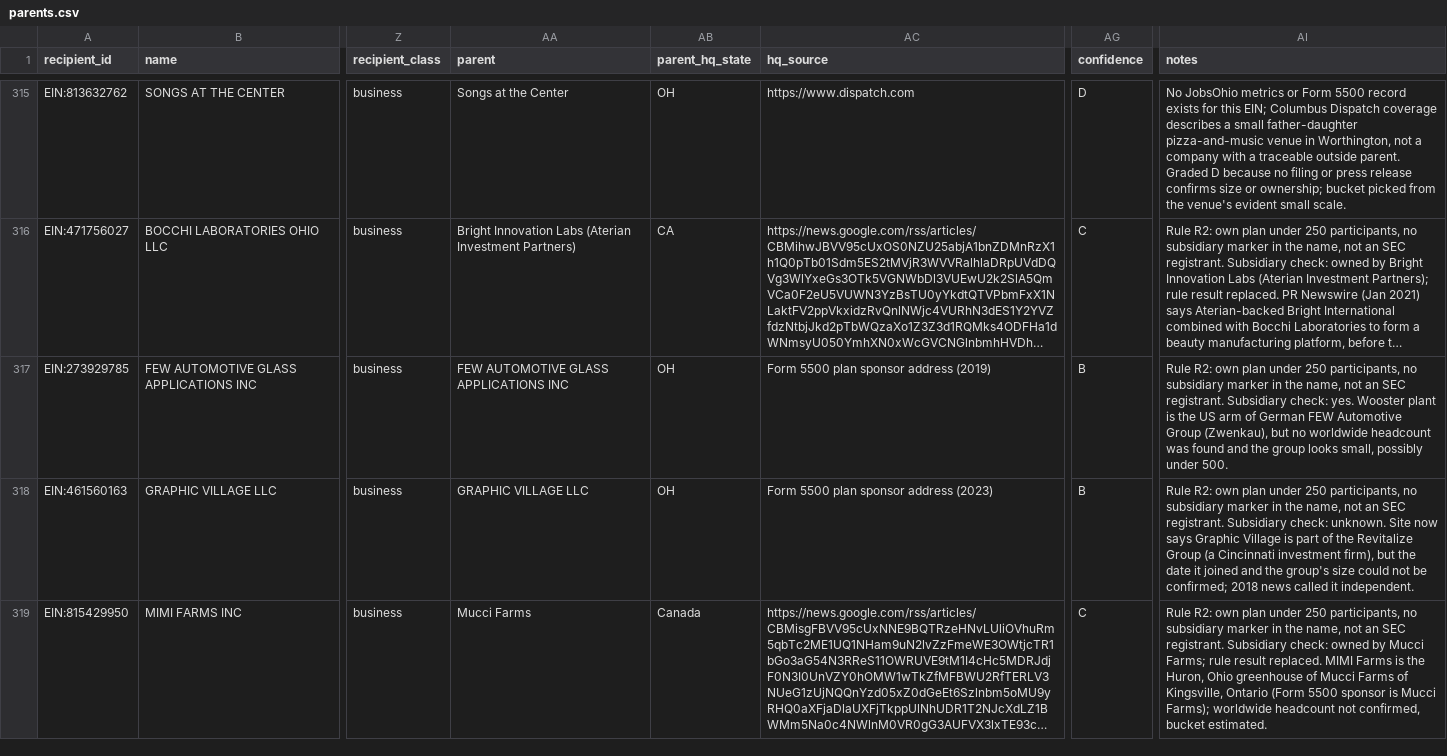
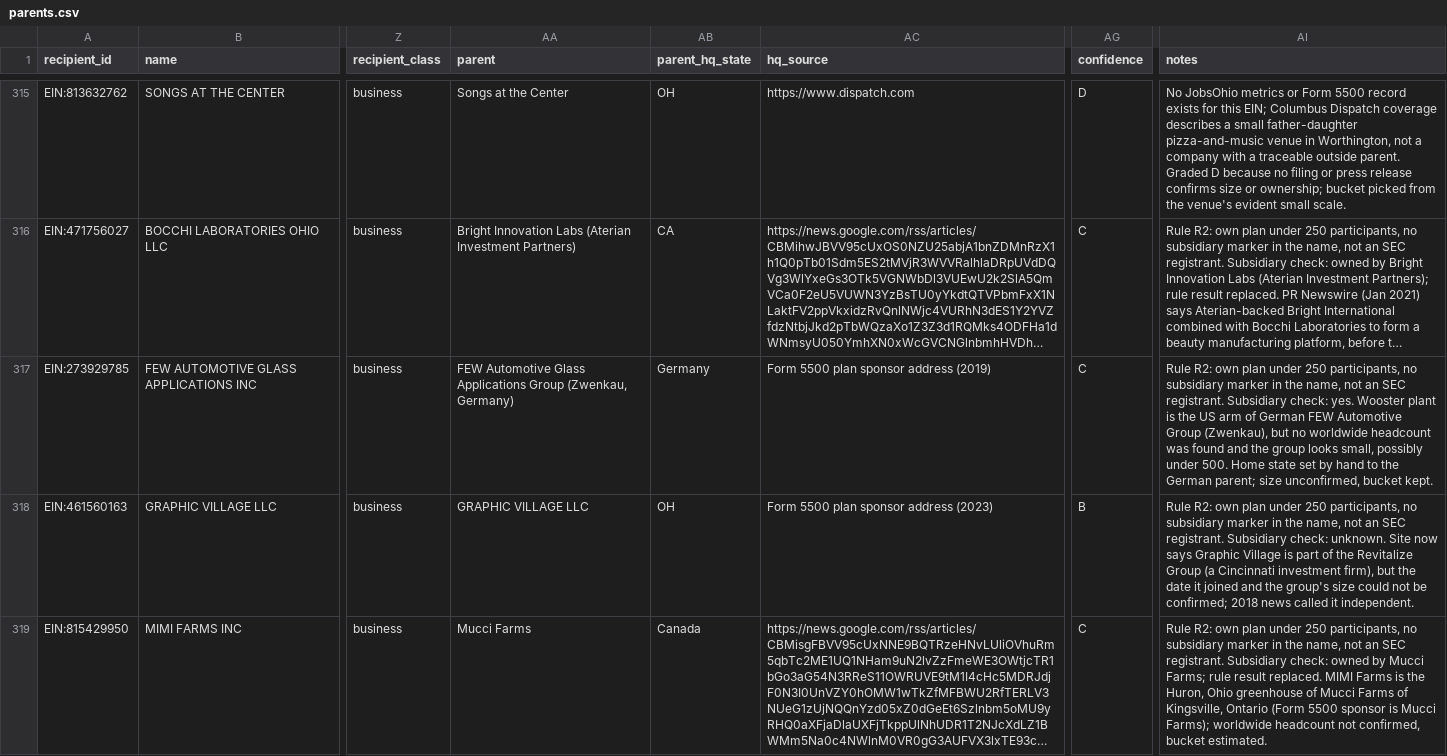
Before and after one commit to Data4ThePeople/JobsOhioSmallBiz, a CSV file: data/parents.csv, drawn as a sheet; only a part is shown, gaps mark what is left out; long unchanged cells end in …; the diff covers the shown part only; the diff names each change by its address in the sheet, - before the commit and + after, or states it on an @@ line.

```diff
--- a/data/parents.csv
+++ b/data/parents.csv
-AA317 (parent): FEW AUTOMOTIVE GLASS APPLICATIONS INC
+AA317 (parent): FEW Automotive Glass Applications Group (Zwenkau, Germany)
-AB317 (parent_hq_state): OH
+AB317 (parent_hq_state): Germany
-AG317 (confidence): B
+AG317 (confidence): C
-AI317 (notes): …under 500.
+AI317 (notes): …under 500. Home state set by hand to the German parent; size unconfirmed, bucket kept.
```
Also changed, not shown: 4 edited cells elsewhere in this file.
